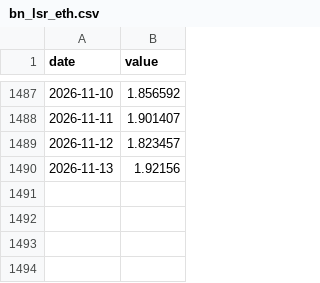
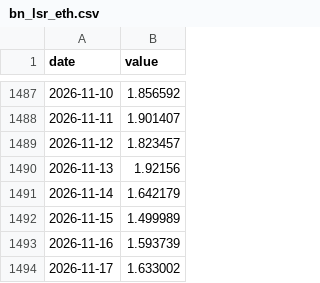
Before and after one commit to thatssoheil/crypto-macro-analysis, a CSV file: data/macro_dataset/bn_lsr_eth.csv, drawn as a sheet; only a part is shown, gaps mark what is left out.

```diff
--- a/data/macro_dataset/bn_lsr_eth.csv
+++ b/data/macro_dataset/bn_lsr_eth.csv
@@ -1490 +1490,5 @@ date,value
 2026-11-13,1.92156
+2026-11-14,1.642179
+2026-11-15,1.499989
+2026-11-16,1.593739
+2026-11-17,1.633002
```
Also changed, not shown: data/macro_dataset/bn_lsr_btc.csv, data/macro_dataset/bn_oi_btc.csv, 32 other files.
